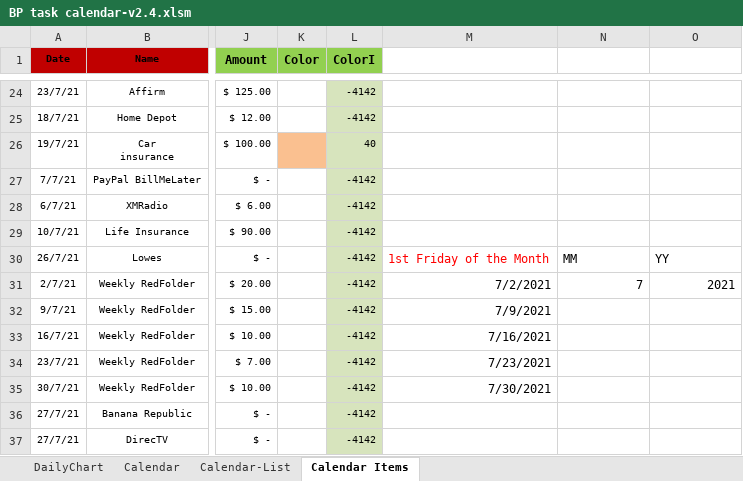
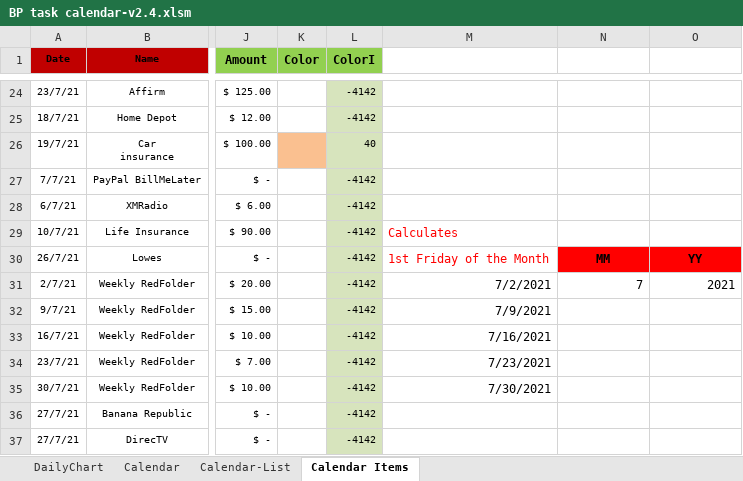
Before and after one commit to elzopi/Elzopi, an Excel workbook: BP task calendar-v2.4.xlsm, sheet Calendar Items, drawn as a sheet; only a part is shown, gaps mark what is left out; values as stored, in another font and other column widths than the file's, no borders; charts and pictures and table styles not drawn; the diff names each change by its address in the sheet, - before the commit and + after, or states it on an @@ line.

Commit message:
Add files via upload
Cosmetic updates, added warnings to tables/areas not to be updated

```diff
--- a/BP task calendar-v2.4.xlsm (sheet Calendar Items)
+++ b/BP task calendar-v2.4.xlsm (sheet Calendar Items)
-M29: (empty)
+M29: Calculates
@@ N30:O30 fill: none → #FF0000, bold: off → on, alignment: left → center @@
```
Also changed, not shown: charts or pictures.
